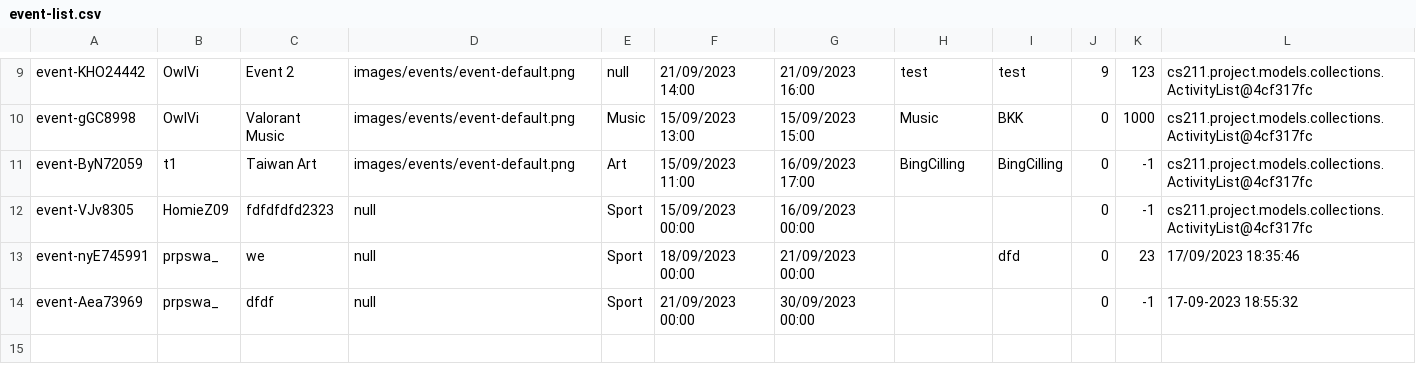
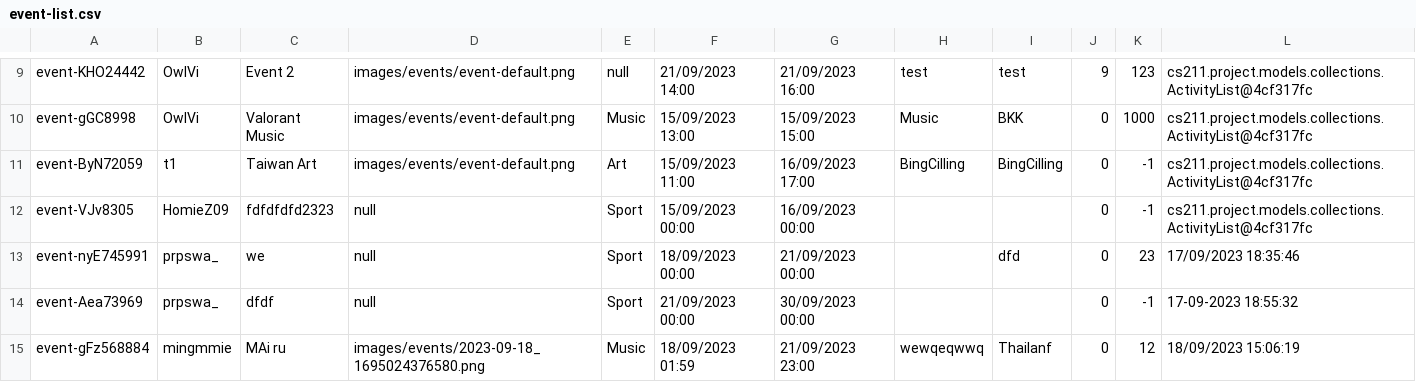
Before and after one commit to Homiez09/plasom-reunion, a CSV file: data/event-list.csv, drawn as a sheet; only a part is shown, gaps mark what is left out.

```diff
--- a/data/event-list.csv
+++ b/data/event-list.csv
@@ -14 +14,2 @@ event-nyE745991,prpswa_,we,null,Sport,18/09/2023 00:00,21/09/2023 00:00,,dfd,0,2
 event-Aea73969,prpswa_,dfdf,null,Sport,21/09/2023 00:00,30/09/2023 00:00,,,0,-1,17-09-2023 18:55:32
+event-gFz568884,mingmmie,MAi ru,images/events/2023-09-18_1695024376580.png,Music,18/09/2023 01:59,21/09/2023 23:00,wewqeqwwq,Thailanf,0,12,18/09/2023 15:06:19
```
Also changed, not shown: data/user-list.csv, 12 other files.
